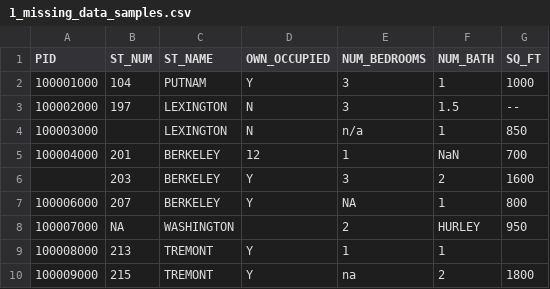
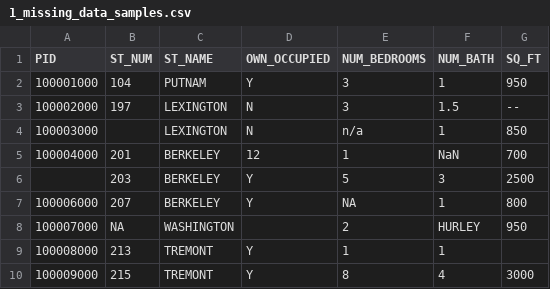
Before and after one commit to AlbertosCave/cmsc-173, a CSV file: assigment-1-data-cleaning/1_missing_data_samples.csv, drawn as a sheet.

```diff
--- a/assigment-1-data-cleaning/1_missing_data_samples.csv
+++ b/assigment-1-data-cleaning/1_missing_data_samples.csv
@@ -1,3 +1,3 @@
 PID,ST_NUM,ST_NAME,OWN_OCCUPIED,NUM_BEDROOMS,NUM_BATH,SQ_FT
-100001000,104,PUTNAM,Y,3,1,1000
+100001000,104,PUTNAM,Y,3,1,950
 100002000,197,LEXINGTON,N,3,1.5,--
@@ -5,3 +5,3 @@ PID,ST_NUM,ST_NAME,OWN_OCCUPIED,NUM_BEDROOMS,NUM_BATH,SQ_FT
 100004000,201,BERKELEY,12,1,NaN,700
-,203,BERKELEY,Y,3,2,1600
+,203,BERKELEY,Y,5,3,2500
 100006000,207,BERKELEY,Y,NA,1,800
@@ -9,2 +9,2 @@ PID,ST_NUM,ST_NAME,OWN_OCCUPIED,NUM_BEDROOMS,NUM_BATH,SQ_FT
 100008000,213,TREMONT,Y,1,1,
-100009000,215,TREMONT,Y,na,2,1800
+100009000,215,TREMONT,Y,8,4,3000
```
